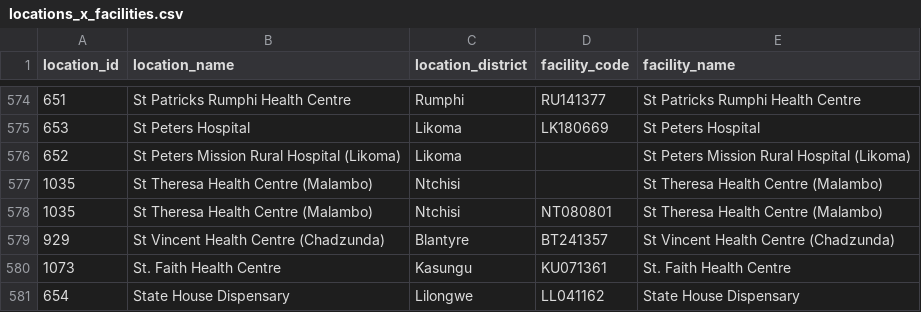
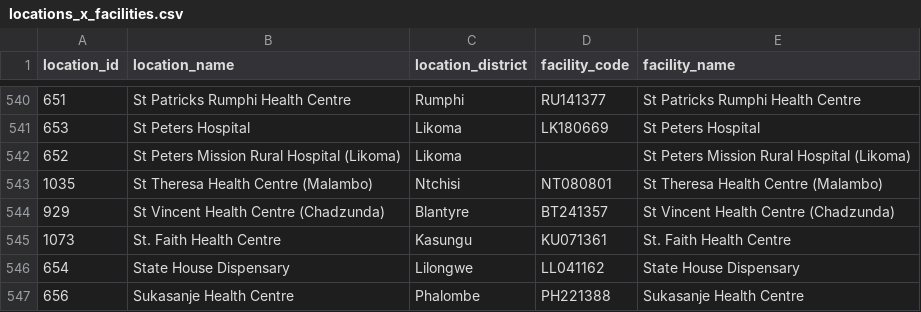
Before and after one commit to HISMalawi/BHT-EMR-API, a CSV file: db/csv/locations_x_facilities.csv, drawn as a sheet; only a part is shown, gaps mark what is left out; the shorter side is filled out with more unchanged rows; the diff covers the shown part only; the diff names each change by its address in the sheet, - before the commit and + after, or states it on an @@ line.

```diff
--- a/db/csv/locations_x_facilities.csv
+++ b/db/csv/locations_x_facilities.csv
-row 577: 1035 | St Theresa Health Centre (Malambo) | Ntchisi |  | St Theresa Health Centre (Malambo)
```
Also changed, not shown: 36 removed rows elsewhere in this file.
